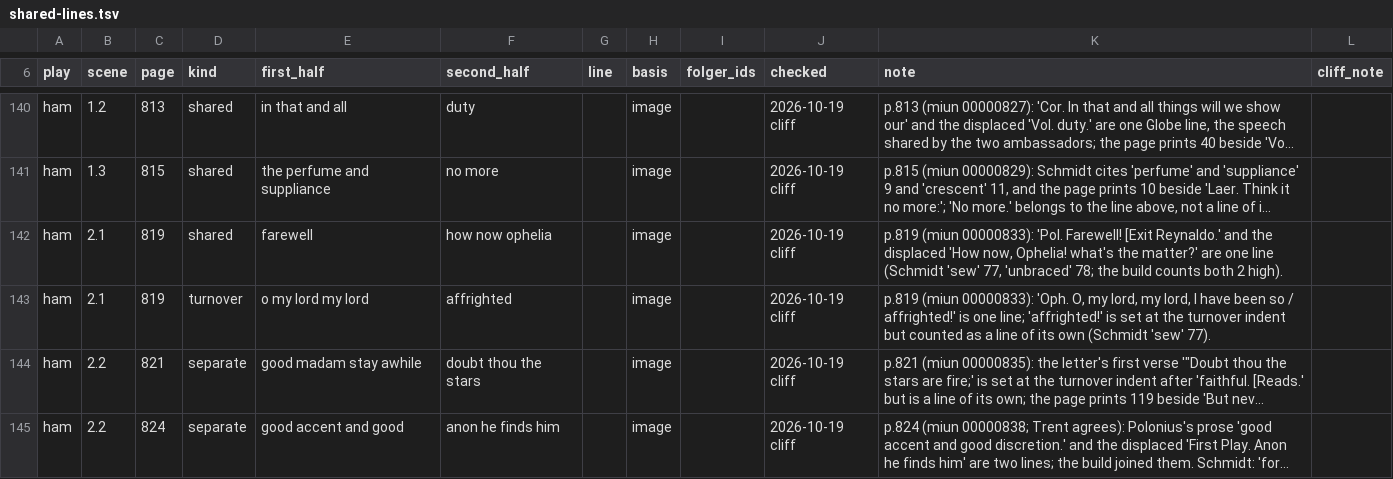
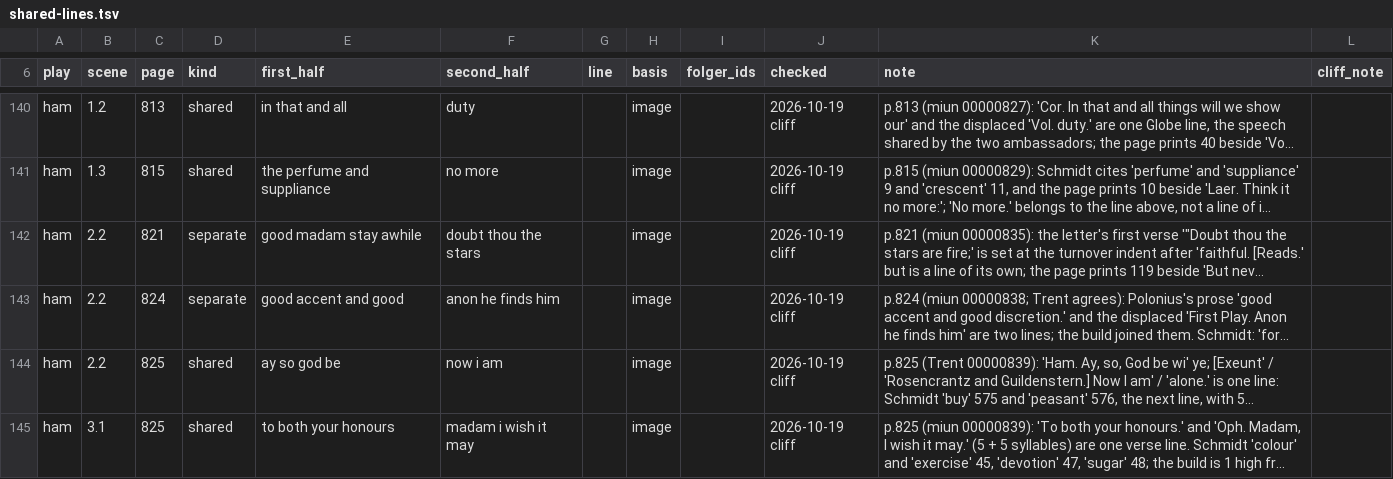
Before and after one commit to PerseusDLCode/corpus-tools, a TSV file: data/globe/shared-lines.tsv, drawn as a sheet; only a part is shown, gaps mark what is left out; the shorter side is filled out with more unchanged rows; long unchanged cells end in …; the diff names each change by its address in the sheet, - before the commit and + after, or states it on an @@ line.

```diff
--- a/data/globe/shared-lines.tsv
+++ b/data/globe/shared-lines.tsv
-row 142: ham | 2.1 | 819 | shared | farewell | how now ophelia |  | image |  | 2026-10-19 cliff | p.819 (miun 00000833): 'Pol. Farewell! [Exit Reynaldo.' and the displaced 'How now, Ophelia! what's the matter?' are one line (Schmidt 'sew' 77, 'unbraced' 78; the build counts both 2 high).
-row 143: ham | 2.1 | 819 | turnover | o my lord my lord | affrighted |  | image |  | 2026-10-19 cliff | p.819 (miun 00000833): 'Oph. O, my lord, my lord, I have been so / affrighted!' is one line; 'affrighted!' is set at the turnover indent but counted as a line of its own (Schmidt 'sew' 77).
```
Also changed, not shown: 2 other files.
